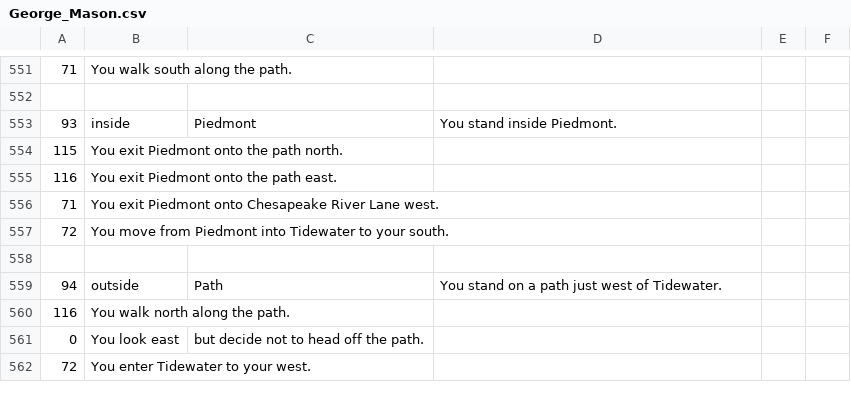
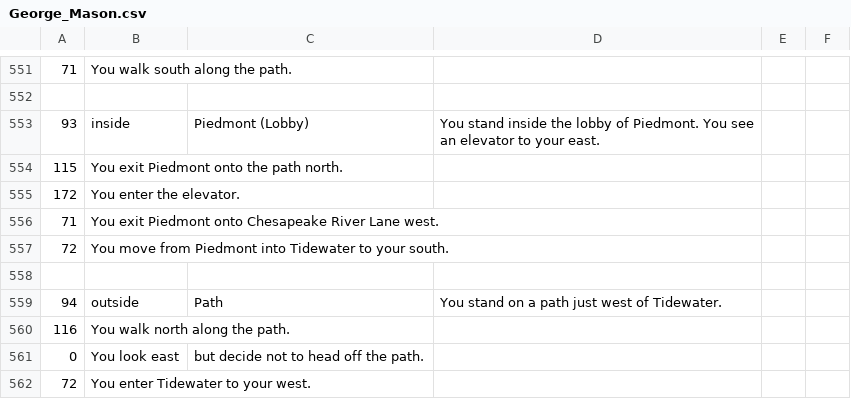
Before and after one commit to gildir/CS321-2018F-002, a CSV file: src/George_Mason.csv, drawn as a sheet; only a part is shown, gaps mark what is left out; the diff covers the shown part only.

Commit message:
Added elevators and multiple floors to Piedmont and Tidewater dorms.

```diff
--- a/src/George_Mason.csv
+++ b/src/George_Mason.csv
@@ -553 +553 @@
-93, inside, Piedmont, You stand inside Piedmont.,,
+93, inside, Piedmont (Lobby), You stand inside the lobby of Piedmont. You see an elevator to your east.
@@ -555 +555 @@
-116, You exit Piedmont onto the path east.,,,,
+172, You enter the elevator.
```
Also changed, not shown: 63 added rows, 9 removed rows and 19 edited cells elsewhere in this file.
